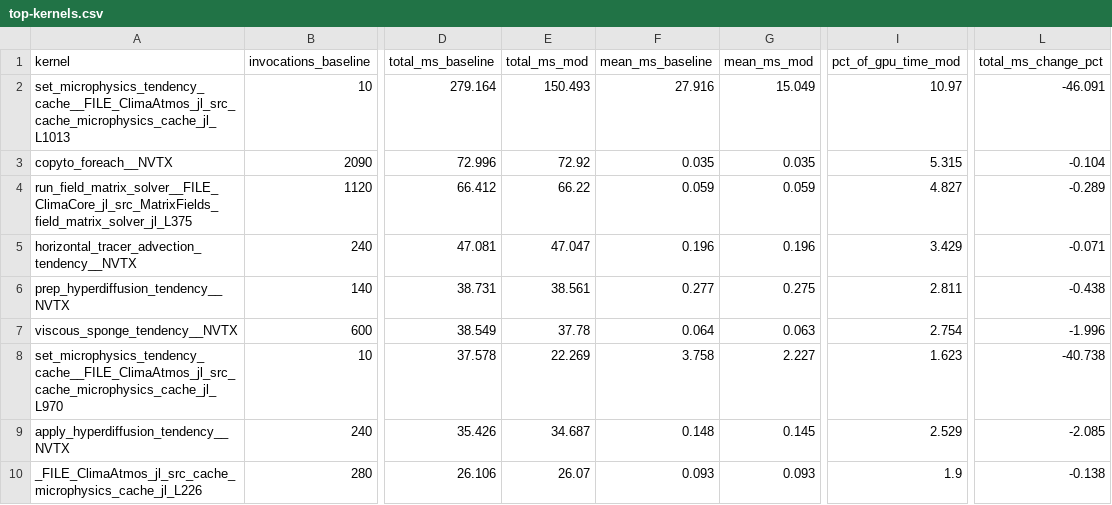
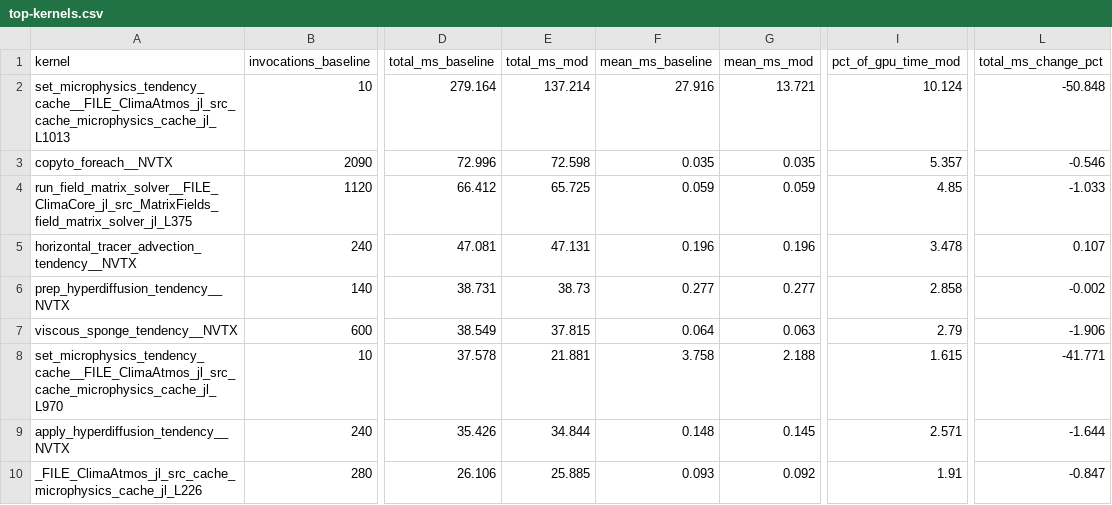
Before and after one commit to petebachant/clima-gpu-profiling, a CSV file: results/top-kernels.csv, drawn as a sheet; only a part is shown, gaps mark what is left out; the diff covers the shown part only; the diff names each change by its address in the sheet, - before the commit and + after, or states it on an @@ line.

Commit message:
Evaluator param-args: kernel -8.8%, SYPD within noise
Passing mp/tps as kernel arguments instead of evaluator fields:

  sizeof(Microphysics1MEvaluator)   472 ->   40 B
  unbounded registers               255 ->  184  (off the hard cap)
  unbounded local memory           1864 -> 1432 B  (-432 = sizeof(mp)+sizeof(tps))
  L1013 over 10 launches          150.3 -> 137.2 ms  (-8.8%, ~28x repeat spread)
  SYPD                                     0.29423  (+3.93% vs baseline)

The kernel win does NOT show up in SYPD and was never going to. L1013 is 10.1%
of GPU time, so -8.8% on it is ~0.95% of kernel time and ~0.3% SYPD at the ~1/3
pass-through this project keeps measuring -- below the 0.43% noise floor. The
+3.93% here is a single sample against a +4.24% three-run mean for
fusion+bounds@16 alone; the difference is not resolvable either way.

Verified bit-for-bit: 400 randomized states x 4 tendencies, pre- vs
post-refactor, identical bit patterns.

Recorded because the mechanism is the result, not the SYPD number.

```diff
--- a/results/top-kernels.csv
+++ b/results/top-kernels.csv
-E2 (total_ms_mod): 150.493
+E2 (total_ms_mod): 137.214
-G2 (mean_ms_mod): 15.049
+G2 (mean_ms_mod): 13.721
-I2 (pct_of_gpu_time_mod): 10.97
+I2 (pct_of_gpu_time_mod): 10.124
-L2 (total_ms_change_pct): -46.091
+L2 (total_ms_change_pct): -50.848
-E3 (total_ms_mod): 72.92
+E3 (total_ms_mod): 72.598
-I3 (pct_of_gpu_time_mod): 5.315
+I3 (pct_of_gpu_time_mod): 5.357
-L3 (total_ms_change_pct): -0.104
+L3 (total_ms_change_pct): -0.546
-E4 (total_ms_mod): 66.22
+E4 (total_ms_mod): 65.725
-I4 (pct_of_gpu_time_mod): 4.827
+I4 (pct_of_gpu_time_mod): 4.85
-L4 (total_ms_change_pct): -0.289
+L4 (total_ms_change_pct): -1.033
-E5 (total_ms_mod): 47.047
+E5 (total_ms_mod): 47.131
-I5 (pct_of_gpu_time_mod): 3.429
+I5 (pct_of_gpu_time_mod): 3.478
-L5 (total_ms_change_pct): -0.071
+L5 (total_ms_change_pct): 0.107
-E6 (total_ms_mod): 38.561
+E6 (total_ms_mod): 38.73
-G6 (mean_ms_mod): 0.275
+G6 (mean_ms_mod): 0.277
-I6 (pct_of_gpu_time_mod): 2.811
+I6 (pct_of_gpu_time_mod): 2.858
-L6 (total_ms_change_pct): -0.438
+L6 (total_ms_change_pct): -0.002
-E7 (total_ms_mod): 37.78
+E7 (total_ms_mod): 37.815
-I7 (pct_of_gpu_time_mod): 2.754
+I7 (pct_of_gpu_time_mod): 2.79
-L7 (total_ms_change_pct): -1.996
+L7 (total_ms_change_pct): -1.906
-E8 (total_ms_mod): 22.269
+E8 (total_ms_mod): 21.881
-G8 (mean_ms_mod): 2.227
+G8 (mean_ms_mod): 2.188
-I8 (pct_of_gpu_time_mod): 1.623
+I8 (pct_of_gpu_time_mod): 1.615
-L8 (total_ms_change_pct): -40.738
+L8 (total_ms_change_pct): -41.771
-E9 (total_ms_mod): 34.687
+E9 (total_ms_mod): 34.844
-I9 (pct_of_gpu_time_mod): 2.529
+I9 (pct_of_gpu_time_mod): 2.571
-L9 (total_ms_change_pct): -2.085
+L9 (total_ms_change_pct): -1.644
-E10 (total_ms_mod): 26.07
+E10 (total_ms_mod): 25.885
-G10 (mean_ms_mod): 0.093
+G10 (mean_ms_mod): 0.092
-I10 (pct_of_gpu_time_mod): 1.9
+I10 (pct_of_gpu_time_mod): 1.91
-L10 (total_ms_change_pct): -0.138
+L10 (total_ms_change_pct): -0.847
```
Also changed, not shown: 37 edited cells elsewhere in this file, 16 other files.
